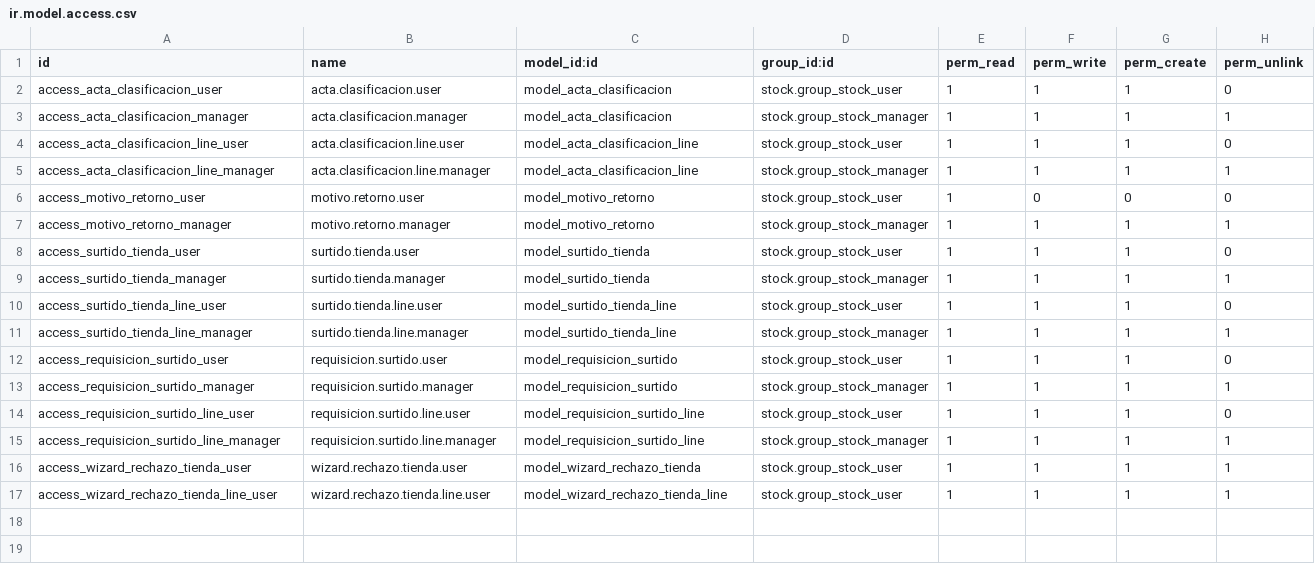
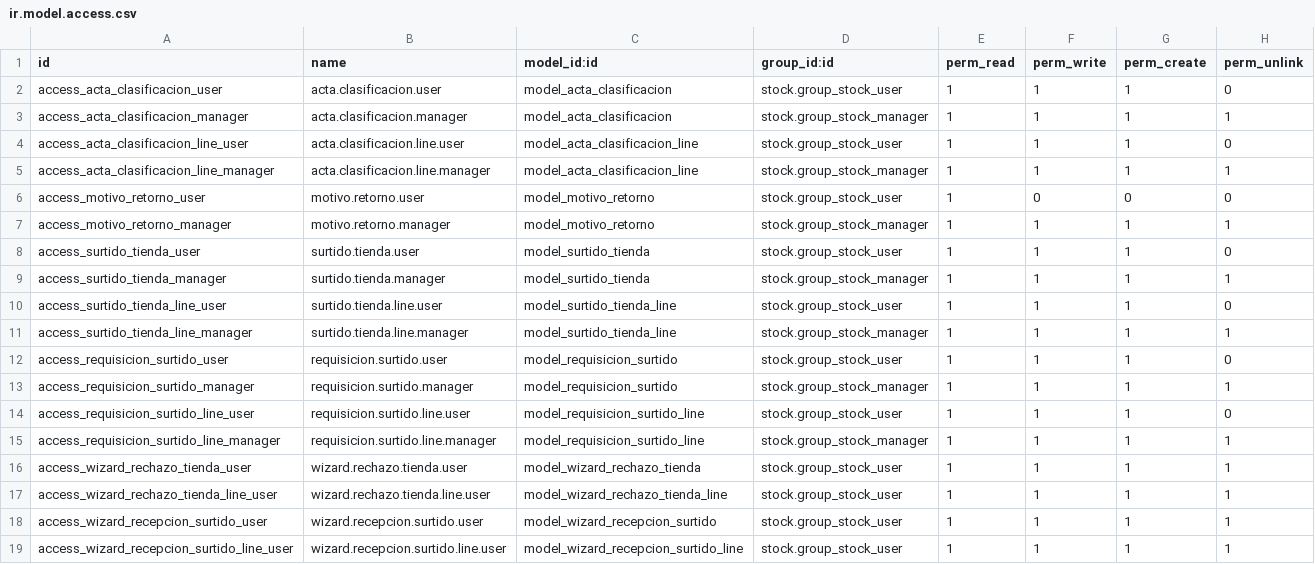
Before and after one commit to galvarado/lieb-odoo, a CSV file: lieb_puros_heridos/security/ir.model.access.csv, drawn as a sheet.

Commit message:
feat: wizard Recibir con Revisión — recepción parcial y rechazo desde surtido

```diff
--- a/lieb_puros_heridos/security/ir.model.access.csv
+++ b/lieb_puros_heridos/security/ir.model.access.csv
@@ -17 +17,3 @@ access_wizard_rechazo_tienda_user,wizard.rechazo.tienda.user,model_wizard_rechaz
 access_wizard_rechazo_tienda_line_user,wizard.rechazo.tienda.line.user,model_wizard_rechazo_tienda_line,stock.group_stock_user,1,1,1,1
+access_wizard_recepcion_surtido_user,wizard.recepcion.surtido.user,model_wizard_recepcion_surtido,stock.group_stock_user,1,1,1,1
+access_wizard_recepcion_surtido_line_user,wizard.recepcion.surtido.line.user,model_wizard_recepcion_surtido_line,stock.group_stock_user,1,1,1,1
```
Also changed, not shown: 5 other files.
